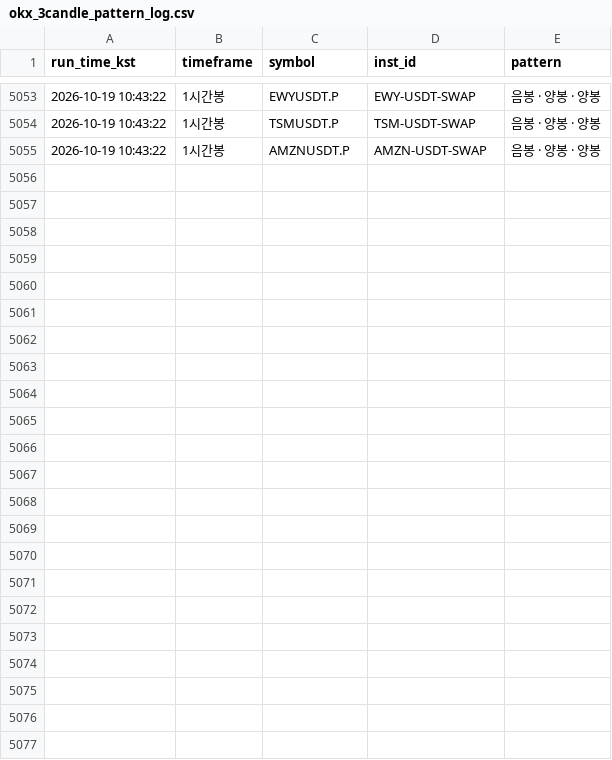
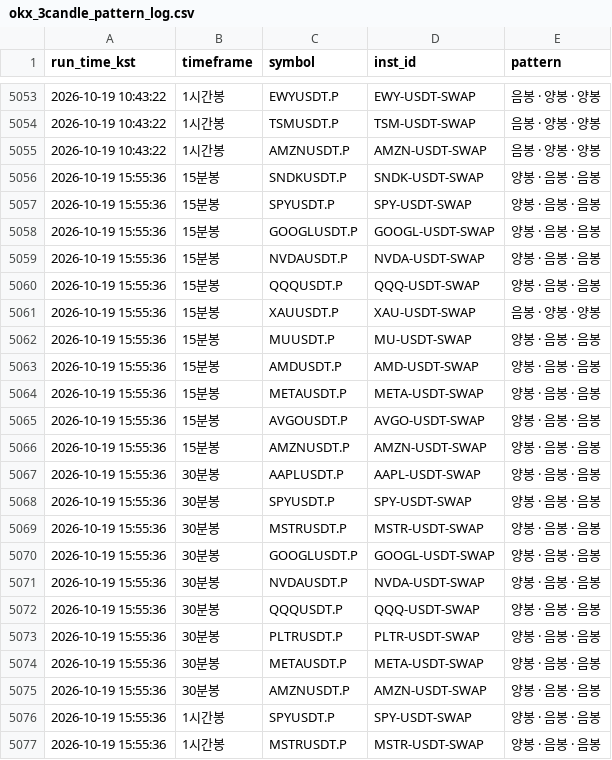
Before and after one commit to suchulkim/Trader_KIM, a CSV file: okx_3candle_pattern_log.csv, drawn as a sheet; only a part is shown, gaps mark what is left out.

```diff
--- a/okx_3candle_pattern_log.csv
+++ b/okx_3candle_pattern_log.csv
@@ -5055 +5055,23 @@
 2026-10-19 10:43:22,1시간봉,AMZNUSDT.P,AMZN-USDT-SWAP,음봉 · 양봉 · 양봉
+2026-10-19 15:55:36,15분봉,SNDKUSDT.P,SNDK-USDT-SWAP,양봉 · 음봉 · 음봉
+2026-10-19 15:55:36,15분봉,SPYUSDT.P,SPY-USDT-SWAP,양봉 · 음봉 · 음봉
+2026-10-19 15:55:36,15분봉,GOOGLUSDT.P,GOOGL-USDT-SWAP,양봉 · 음봉 · 음봉
+2026-10-19 15:55:36,15분봉,NVDAUSDT.P,NVDA-USDT-SWAP,양봉 · 음봉 · 음봉
+2026-10-19 15:55:36,15분봉,QQQUSDT.P,QQQ-USDT-SWAP,양봉 · 음봉 · 음봉
+2026-10-19 15:55:36,15분봉,XAUUSDT.P,XAU-USDT-SWAP,음봉 · 양봉 · 양봉
+2026-10-19 15:55:36,15분봉,MUUSDT.P,MU-USDT-SWAP,양봉 · 음봉 · 음봉
+2026-10-19 15:55:36,15분봉,AMDUSDT.P,AMD-USDT-SWAP,양봉 · 음봉 · 음봉
+2026-10-19 15:55:36,15분봉,METAUSDT.P,META-USDT-SWAP,양봉 · 음봉 · 음봉
+2026-10-19 15:55:36,15분봉,AVGOUSDT.P,AVGO-USDT-SWAP,양봉 · 음봉 · 음봉
+2026-10-19 15:55:36,15분봉,AMZNUSDT.P,AMZN-USDT-SWAP,양봉 · 음봉 · 음봉
+2026-10-19 15:55:36,30분봉,AAPLUSDT.P,AAPL-USDT-SWAP,양봉 · 음봉 · 음봉
+2026-10-19 15:55:36,30분봉,SPYUSDT.P,SPY-USDT-SWAP,양봉 · 음봉 · 음봉
+2026-10-19 15:55:36,30분봉,MSTRUSDT.P,MSTR-USDT-SWAP,양봉 · 음봉 · 음봉
+2026-10-19 15:55:36,30분봉,GOOGLUSDT.P,GOOGL-USDT-SWAP,양봉 · 음봉 · 음봉
+2026-10-19 15:55:36,30분봉,NVDAUSDT.P,NVDA-USDT-SWAP,양봉 · 음봉 · 음봉
+2026-10-19 15:55:36,30분봉,QQQUSDT.P,QQQ-USDT-SWAP,양봉 · 음봉 · 음봉
+2026-10-19 15:55:36,30분봉,PLTRUSDT.P,PLTR-USDT-SWAP,양봉 · 음봉 · 음봉
+2026-10-19 15:55:36,30분봉,METAUSDT.P,META-USDT-SWAP,양봉 · 음봉 · 음봉
+2026-10-19 15:55:36,30분봉,AMZNUSDT.P,AMZN-USDT-SWAP,양봉 · 음봉 · 음봉
+2026-10-19 15:55:36,1시간봉,SPYUSDT.P,SPY-USDT-SWAP,양봉 · 음봉 · 음봉
+2026-10-19 15:55:36,1시간봉,MSTRUSDT.P,MSTR-USDT-SWAP,양봉 · 음봉 · 음봉
```
Also changed, not shown: 2 other files.
